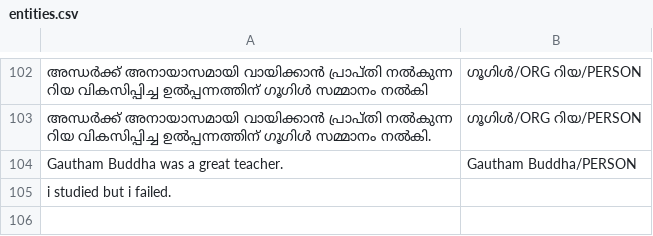
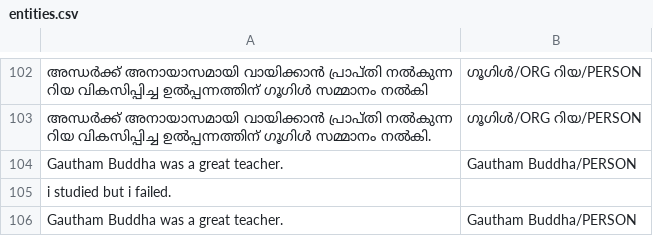
Before and after one commit to gauthamcsudheer/Malayalam-Parser, a CSV file: malayalam_parser_project/static/entities.csv, drawn as a sheet; only a part is shown, gaps mark what is left out.

```diff
--- a/malayalam_parser_project/static/entities.csv
+++ b/malayalam_parser_project/static/entities.csv
@@ -105 +105,2 @@ Gautham Buddha was a great teacher.,Gautham Buddha/PERSON
 i studied but i failed.,
+Gautham Buddha was a great teacher.,Gautham Buddha/PERSON
```
Also changed, not shown: malayalam_parser_project/static/pos_tags.csv, malayalam_parser_project/static/sentiment.csv, 3 other files.
